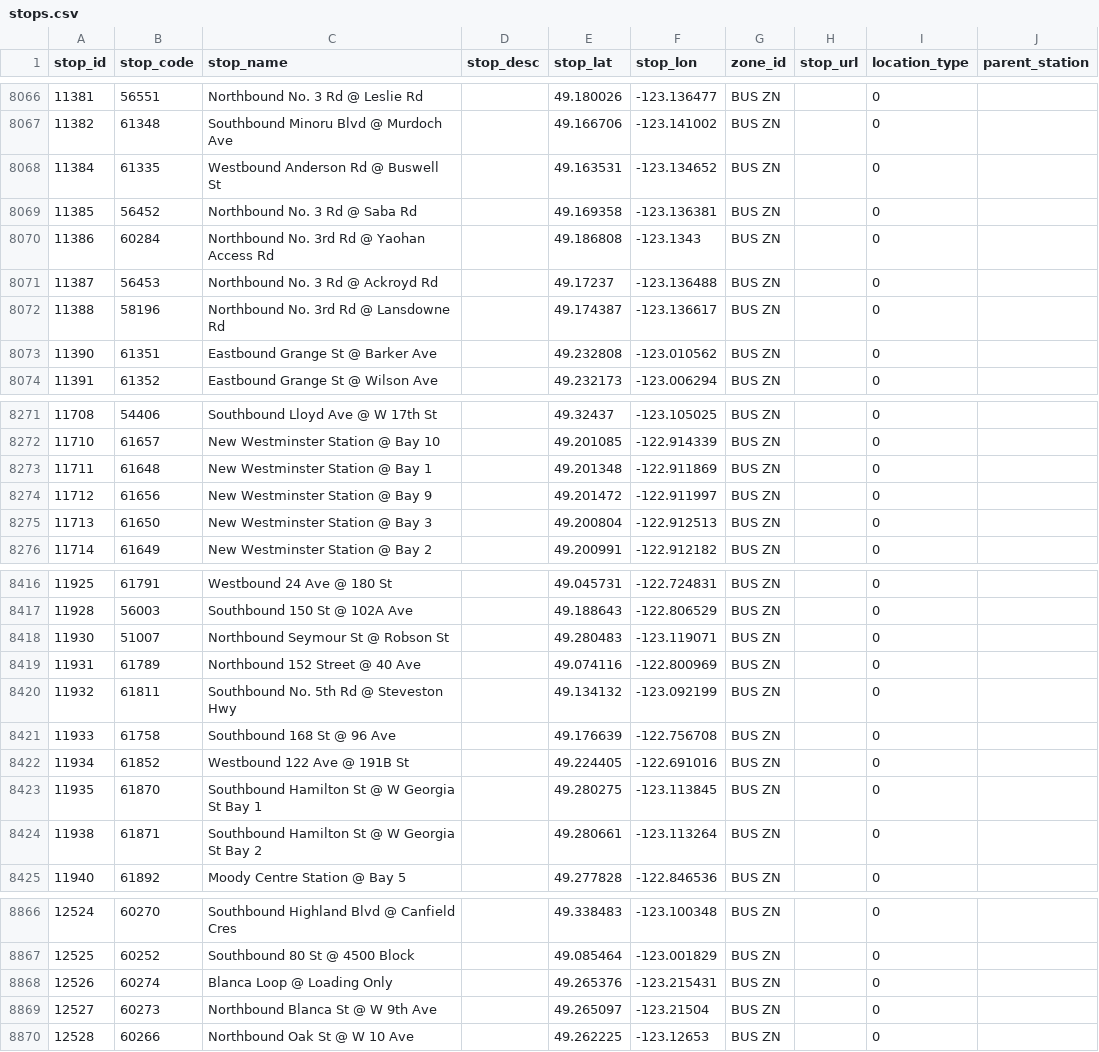
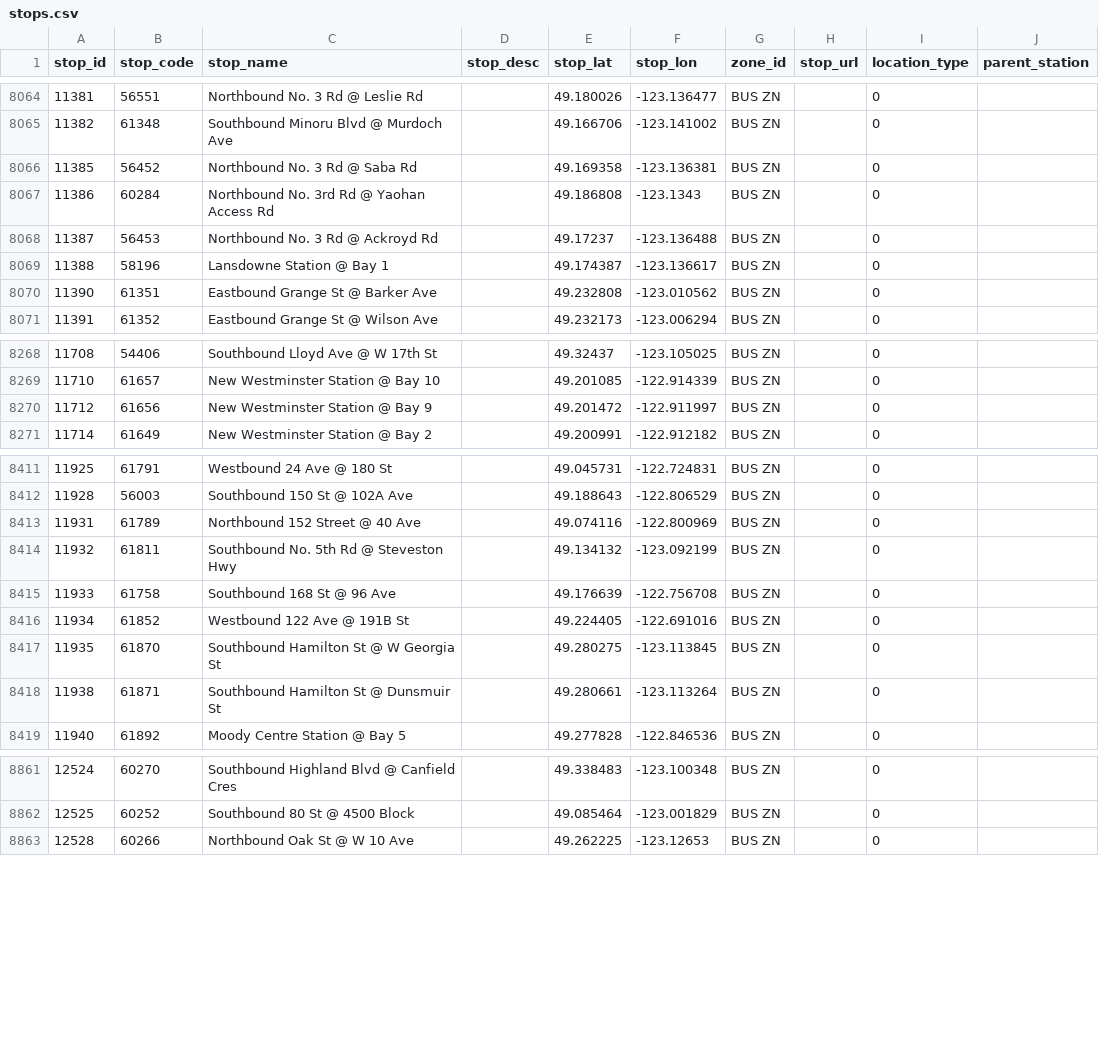
Before and after one commit to carsonyl/translink-derived-datasets, a CSV file: datasets/stops.csv, drawn as a sheet; only a part is shown, gaps mark what is left out; the diff covers the shown part only.

Commit message:
Stops 2018-08-31.

```diff
--- a/datasets/stops.csv
+++ b/datasets/stops.csv
@@ -8067,3 +8065,2 @@ stop_id,stop_code,stop_name,stop_desc,stop_lat,stop_lon,zone_id,stop_url,locatio
 11382,61348,Southbound Minoru Blvd @ Murdoch Ave,,49.166706,-123.141002,BUS ZN,,0,
-11384,61335,Westbound Anderson Rd @ Buswell St,,49.163531,-123.134652,BUS ZN,,0,
 11385,56452,Northbound No. 3 Rd @ Saba Rd,,49.169358,-123.136381,BUS ZN,,0,
@@ -8071,3 +8068,3 @@ stop_id,stop_code,stop_name,stop_desc,stop_lat,stop_lon,zone_id,stop_url,locatio
 11387,56453,Northbound No. 3 Rd @ Ackroyd Rd,,49.17237,-123.136488,BUS ZN,,0,
-11388,58196,Northbound No. 3rd Rd @ Lansdowne Rd,,49.174387,-123.136617,BUS ZN,,0,
+11388,58196,Lansdowne Station @ Bay 1,,49.174387,-123.136617,BUS ZN,,0,
 11390,61351,Eastbound Grange St @ Barker Ave,,49.232808,-123.010562,BUS ZN,,0,
@@ -8272,5 +8269,3 @@ stop_id,stop_code,stop_name,stop_desc,stop_lat,stop_lon,zone_id,stop_url,locatio
 11710,61657,New Westminster Station @ Bay 10,,49.201085,-122.914339,BUS ZN,,0,
-11711,61648,New Westminster Station @ Bay 1,,49.201348,-122.911869,BUS ZN,,0,
 11712,61656,New Westminster Station @ Bay 9,,49.201472,-122.911997,BUS ZN,,0,
-11713,61650,New Westminster Station @ Bay 3,,49.200804,-122.912513,BUS ZN,,0,
 11714,61649,New Westminster Station @ Bay 2,,49.200991,-122.912182,BUS ZN,,0,
@@ -8417,3 +8412,2 @@ stop_id,stop_code,stop_name,stop_desc,stop_lat,stop_lon,zone_id,stop_url,locatio
 11928,56003,Southbound 150 St @ 102A Ave,,49.188643,-122.806529,BUS ZN,,0,
-11930,51007,Northbound Seymour St @ Robson St,,49.280483,-123.119071,BUS ZN,,0,
 11931,61789,Northbound 152 Street @ 40 Ave,,49.074116,-122.800969,BUS ZN,,0,
@@ -8422,4 +8416,4 @@ stop_id,stop_code,stop_name,stop_desc,stop_lat,stop_lon,zone_id,stop_url,locatio
 11934,61852,Westbound 122 Ave @ 191B St,,49.224405,-122.691016,BUS ZN,,0,
-11935,61870,Southbound Hamilton St @ W Georgia St Bay 1,,49.280275,-123.113845,BUS ZN,,0,
-11938,61871,Southbound Hamilton St @ W Georgia St Bay 2,,49.280661,-123.113264,BUS ZN,,0,
+11935,61870,Southbound Hamilton St @ W Georgia St,,49.280275,-123.113845,BUS ZN,,0,
+11938,61871,Southbound Hamilton St @ Dunsmuir St,,49.280661,-123.113264,BUS ZN,,0,
 11940,61892,Moody Centre Station @ Bay 5,,49.277828,-122.846536,BUS ZN,,0,
@@ -8867,4 +8862,2 @@ stop_id,stop_code,stop_name,stop_desc,stop_lat,stop_lon,zone_id,stop_url,locatio
 12525,60252,Southbound 80 St @ 4500 Block,,49.085464,-123.001829,BUS ZN,,0,
-12526,60274,Blanca Loop @ Loading Only,,49.265376,-123.215431,BUS ZN,,0,
-12527,60273,Northbound Blanca St @ W 9th Ave,,49.265097,-123.21504,BUS ZN,,0,
 12528,60266,Northbound Oak St @ W 10 Ave,,49.262225,-123.12653,BUS ZN,,0,
```
Also changed, not shown: 2 added rows, 3 removed rows and 66 edited cells elsewhere in this file, 1 other file.
